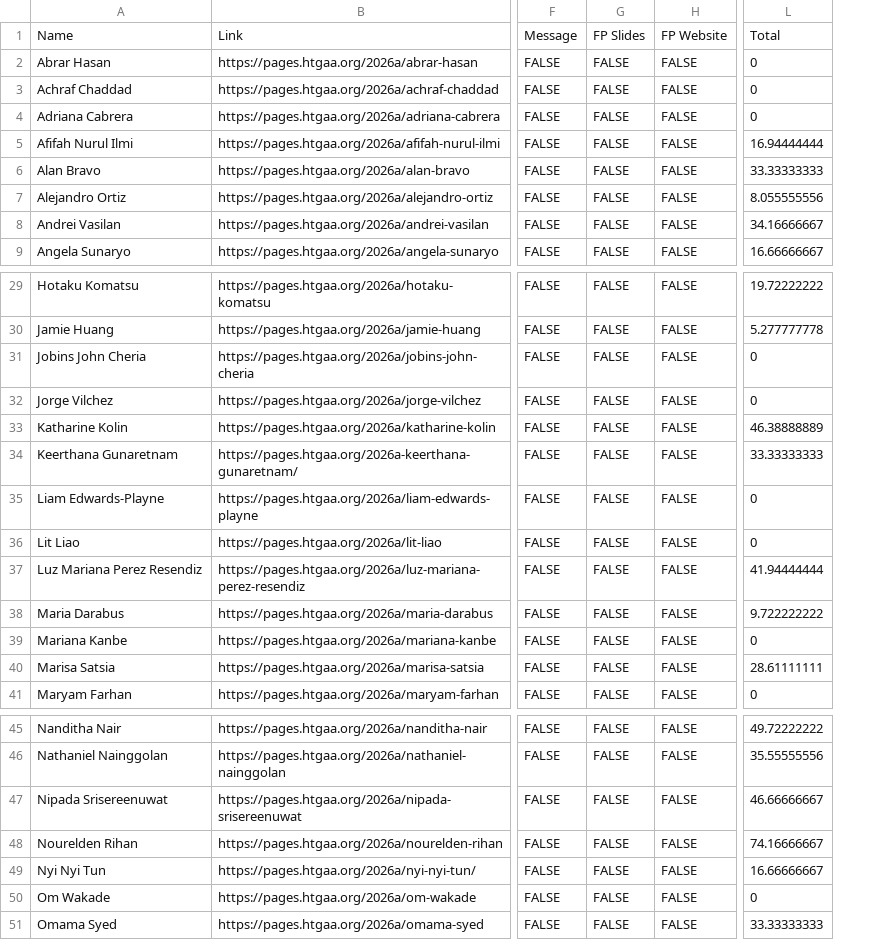
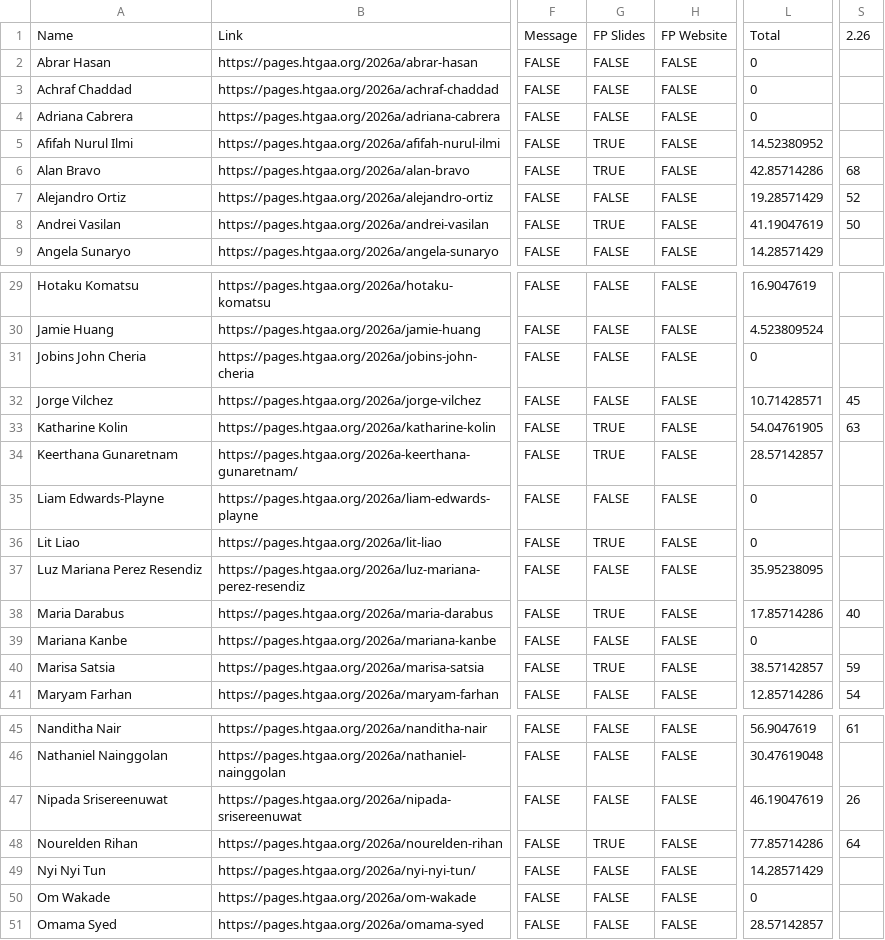
Before and after one commit to BioClub/htbaa.bioclub.tokyo, a CSV file: assets/HTGAA 2026 BioClub Participation - Committed Listeners.csv, drawn as a sheet; only a part is shown, gaps mark what is left out; removed rows and columns are numbered as before the commit, all else as after; the diff covers the shown part only; the diff names each change by its address in the sheet, - before the commit and + after, or states it on an @@ line.

```diff
--- a/assets/HTGAA 2026 BioClub Participation - Committed Listeners.csv
+++ b/assets/HTGAA 2026 BioClub Participation - Committed Listeners.csv
-column L, rows 1-9: Total | 0 | 0 | 0 | 16.94444444 | 33.33333333 | 8.055555556 | 34.16666667 | 16.66666667; rows 29-41: 19.72222222 | 5.277777778 | 0 | 0 | 46.38888889 | 33.33333333 | 0 | 0 | 41.94444444 | 9.722222222 | 0 | 28.61111111 | 0; rows 45-51: 49.72222222 | 35.55555556 | 46.66666667 | 74.16666667 | 16.66666667 | 0 | 33.33333333
+column L, rows 1-9: Total | 0 | 0 | 0 | 14.52380952 | 42.85714286 | 19.28571429 | 41.19047619 | 14.28571429; rows 29-41: 16.9047619 | 4.523809524 | 0 | 10.71428571 | 54.04761905 | 28.57142857 | 0 | 0 | 35.95238095 | 17.85714286 | 0 | 38.57142857 | 12.85714286; rows 45-51: 56.9047619 | 30.47619048 | 46.19047619 | 77.85714286 | 14.28571429 | 0 | 28.57142857
+column S, rows 1-8: 2.26 |  |  |  |  | 68 | 52 | 50; rows 32-41: 45 | 63 |  |  |  |  | 40 |  | 59 | 54; rows 45-48: 61 |  | 26 | 64
-G5:G6: FALSE
+G5:G6: TRUE
-G8: FALSE
+G8: TRUE
-G33:G34: FALSE
+G33:G34: TRUE
-G36: FALSE
+G36: TRUE
-G38: FALSE
+G38: TRUE
-G40: FALSE
+G40: TRUE
-G48: FALSE
+G48: TRUE
```
Also changed, not shown: 13 edited cells elsewhere in this file, 3 other files.
